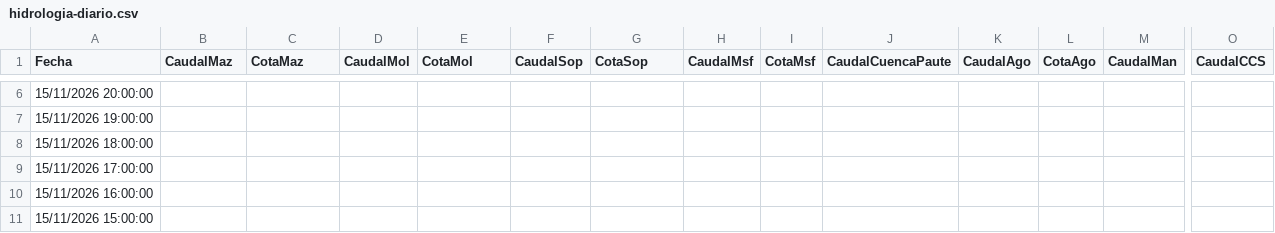
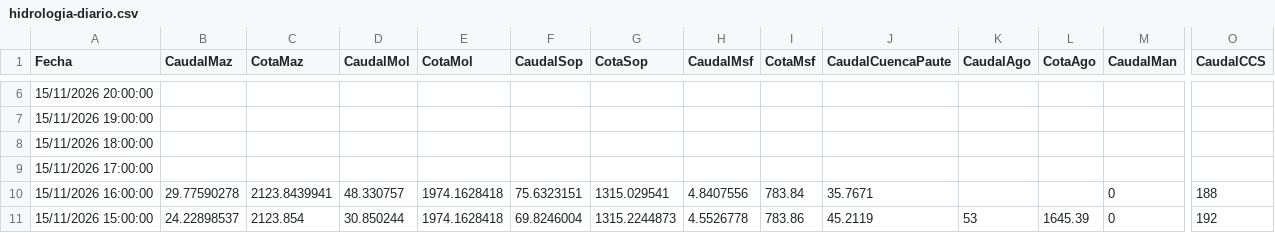
Before and after one commit to davidmunoz-create/hidroelectricasecuador, a CSV file: data/hidrologia-diario.csv, drawn as a sheet; only a part is shown, gaps mark what is left out; the diff covers the shown part only; the diff names each change by its address in the sheet, - before the commit and + after, or states it on an @@ line.

```diff
--- a/data/hidrologia-diario.csv
+++ b/data/hidrologia-diario.csv
-B10 (CaudalMaz): (empty)
+B10 (CaudalMaz): 29.77590278
-C10 (CotaMaz): (empty)
+C10 (CotaMaz): 2123.8439941
-D10 (CaudalMol): (empty)
+D10 (CaudalMol): 48.330757
-E10:E11 (CotaMol): (empty)
+E10:E11 (CotaMol): 1974.1628418
-F10 (CaudalSop): (empty)
+F10 (CaudalSop): 75.6323151
-G10 (CotaSop): (empty)
+G10 (CotaSop): 1315.029541
-H10 (CaudalMsf): (empty)
+H10 (CaudalMsf): 4.8407556
-I10 (CotaMsf): (empty)
+I10 (CotaMsf): 783.84
-J10 (CaudalCuencaPaute): (empty)
+J10 (CaudalCuencaPaute): 35.7671
-M10:M11 (CaudalMan): (empty)
+M10:M11 (CaudalMan): 0
-O10 (CaudalCCS): (empty)
+O10 (CaudalCCS): 188
-B11 (CaudalMaz): (empty)
+B11 (CaudalMaz): 24.22898537
-C11 (CotaMaz): (empty)
+C11 (CotaMaz): 2123.854
-D11 (CaudalMol): (empty)
+D11 (CaudalMol): 30.850244
-F11 (CaudalSop): (empty)
+F11 (CaudalSop): 69.8246004
-G11 (CotaSop): (empty)
+G11 (CotaSop): 1315.2244873
-H11 (CaudalMsf): (empty)
+H11 (CaudalMsf): 4.5526778
-I11 (CotaMsf): (empty)
+I11 (CotaMsf): 783.86
-J11 (CaudalCuencaPaute): (empty)
+J11 (CaudalCuencaPaute): 45.2119
-K11 (CaudalAgo): (empty)
+K11 (CaudalAgo): 53
-L11 (CotaAgo): (empty)
+L11 (CotaAgo): 1645.39
-O11 (CaudalCCS): (empty)
+O11 (CaudalCCS): 192
```
Also changed, not shown: 45 edited cells elsewhere in this file, data/hidrologia-mensual.csv, data/produccion-diario.csv, 1 other file.
